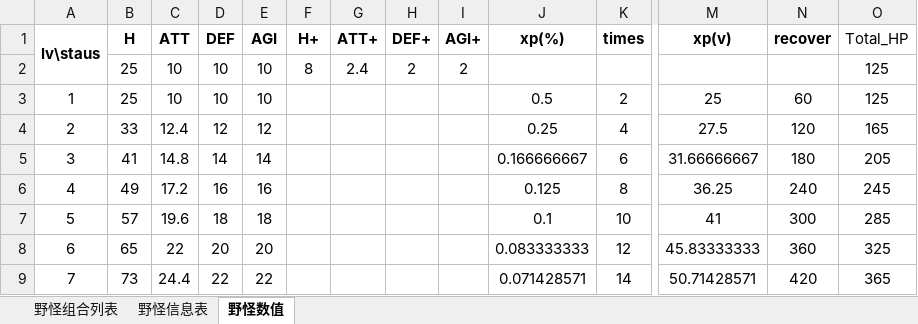
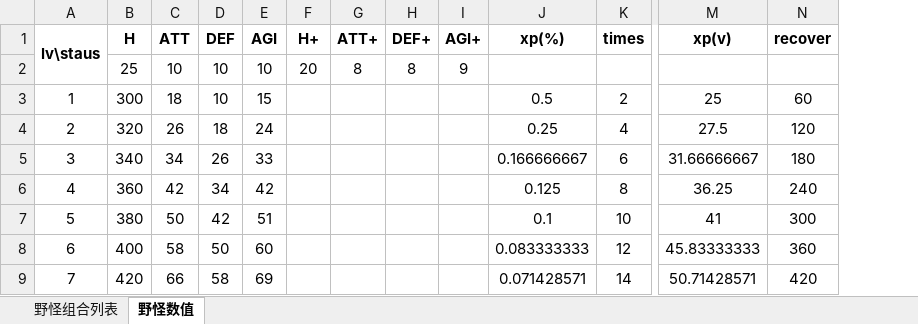
Before and after one commit to gaofeiii/Dino.game-server, an Excel workbook: const/monsters.xlsx, sheet 野怪数值, drawn as a sheet; only a part is shown, gaps mark what is left out; values as stored, in another font and other column widths than the file's, no borders; removed rows and columns are numbered as before the commit, all else as after; the diff covers the shown part only; the diff names each change by its address in the sheet, - before the commit and + after, or states it on an @@ line.

```diff
--- a/const/monsters.xlsx (sheet 野怪数值)
+++ b/const/monsters.xlsx (sheet 野怪数值)
-sheet tab: 野怪信息表
-column O (Total_HP), rows 2-9: 125 | 125 | 165 | 205 | 245 | 285 | 325 | 365
-F2 (H+): 8
+F2 (H+): 20
-G2 (ATT+): 2.4
+G2 (ATT+): 8
-H2 (DEF+): 2
+H2 (DEF+): 8
-I2 (AGI+): 2
+I2 (AGI+): 9
-B3 (H): 25
+B3 (H): 300
-C3 (ATT): 10
+C3 (ATT): 18
-E3 (AGI): 10
+E3 (AGI): 15
-B4 (H): 33
+B4 (H): 320
-C4 (ATT): 12.4
+C4 (ATT): 26
-D4 (DEF): 12
+D4 (DEF): 18
-E4 (AGI): 12
+E4 (AGI): 24
-B5 (H): 41
+B5 (H): 340
-C5 (ATT): 14.8
+C5 (ATT): 34
-D5 (DEF): 14
+D5 (DEF): 26
-E5 (AGI): 14
+E5 (AGI): 33
-B6 (H): 49
+B6 (H): 360
-C6 (ATT): 17.2
+C6 (ATT): 42
-D6 (DEF): 16
+D6 (DEF): 34
-E6 (AGI): 16
+E6 (AGI): 42
-B7 (H): 57
+B7 (H): 380
-C7 (ATT): 19.6
+C7 (ATT): 50
-D7 (DEF): 18
+D7 (DEF): 42
-E7 (AGI): 18
+E7 (AGI): 51
-B8 (H): 65
+B8 (H): 400
-C8 (ATT): 22
+C8 (ATT): 58
-D8 (DEF): 20
+D8 (DEF): 50
-E8 (AGI): 20
+E8 (AGI): 60
-B9 (H): 73
+B9 (H): 420
-C9 (ATT): 24.4
+C9 (ATT): 66
-D9 (DEF): 22
+D9 (DEF): 58
-E9 (AGI): 22
+E9 (AGI): 69
```
Also changed, not shown: 30 added rows and 172 edited cells elsewhere in this sheet, sheet 野怪组合列表, 2 other files.
